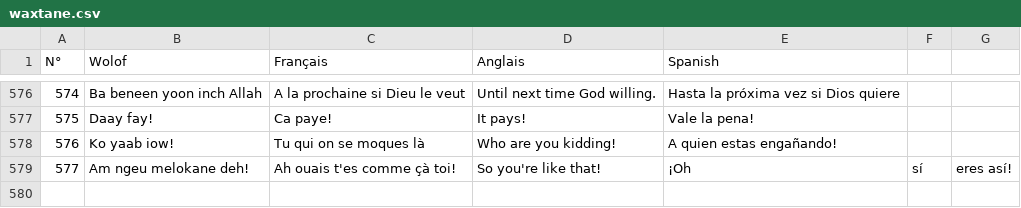
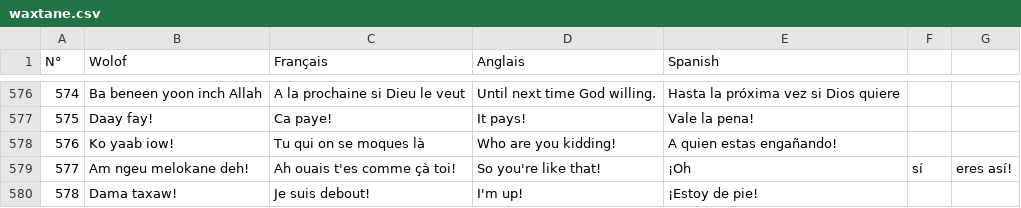
Before and after one commit to MedouneSGB/Waxtane, a CSV file: data/waxtane.csv, drawn as a sheet; only a part is shown, gaps mark what is left out; the diff names each change by its address in the sheet, - before the commit and + after, or states it on an @@ line.

Commit message:
Lowkey-Emmanuel contribution to Waxtane

```diff
--- a/data/waxtane.csv
+++ b/data/waxtane.csv
+row 580: 578 | Dama taxaw! | Je suis debout! | I'm up! | ¡Estoy de pie!
```
